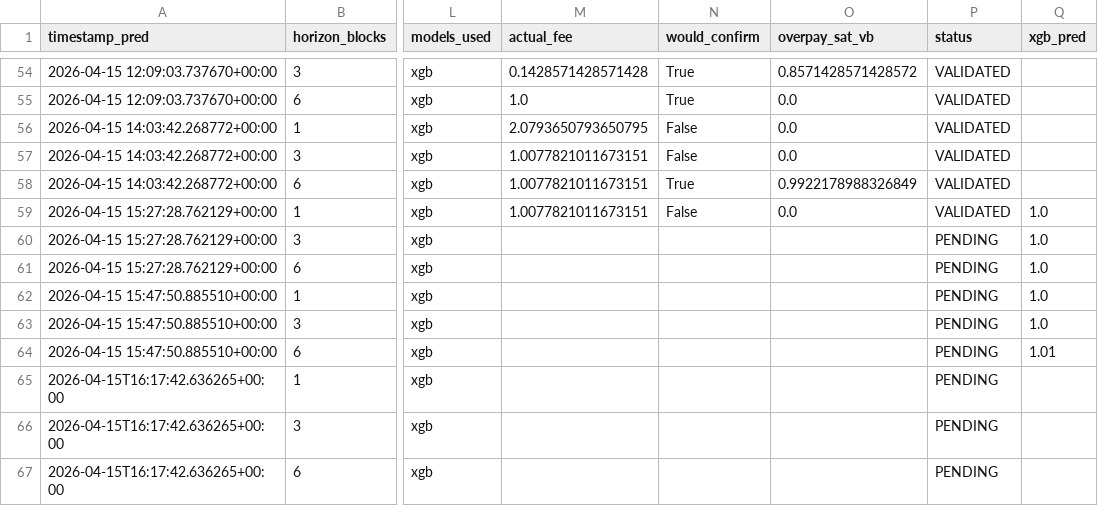
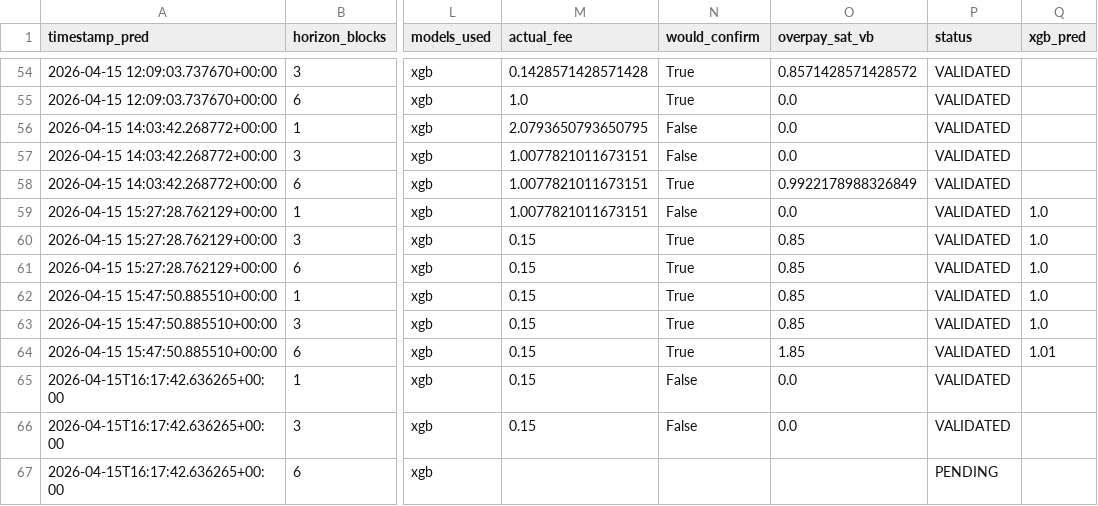
Before and after one commit to CUBOPLUS-BTC/bitcoin-mempool-fee-predictor, a CSV file: predictions/ensemble_predictions.csv, drawn as a sheet; only a part is shown, gaps mark what is left out; the diff names each change by its address in the sheet, - before the commit and + after, or states it on an @@ line.

```diff
--- a/predictions/ensemble_predictions.csv
+++ b/predictions/ensemble_predictions.csv
-M60:M66 (actual_fee): (empty)
+M60:M66 (actual_fee): 0.15
-N60:N64 (would_confirm): (empty)
+N60:N64 (would_confirm): True
-O60:O63 (overpay_sat_vb): (empty)
+O60:O63 (overpay_sat_vb): 0.85
-P60:P66 (status): PENDING
+P60:P66 (status): VALIDATED
-O64 (overpay_sat_vb): (empty)
+O64 (overpay_sat_vb): 1.85
-N65:N66 (would_confirm): (empty)
+N65:N66 (would_confirm): False
-O65:O66 (overpay_sat_vb): (empty)
+O65:O66 (overpay_sat_vb): 0.0
```
